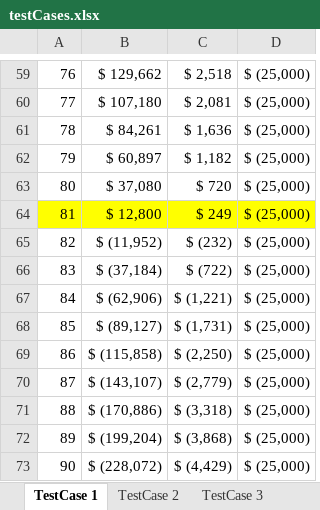
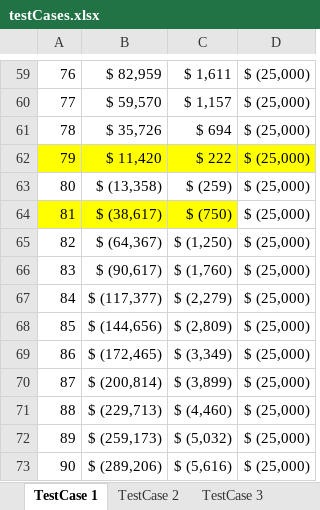
Before and after one commit to jevargas-m/retirement-planner, an Excel workbook: doc/testCases.xlsx, sheet TestCase 1, drawn as a sheet; only a part is shown, gaps mark what is left out; values as stored, in another font and other column widths than the file's, no borders; the diff covers the shown part only; the diff names each change by its address in the sheet, - before the commit and + after, or states it on an @@ line.

```diff
--- a/doc/testCases.xlsx (sheet TestCase 1)
+++ b/doc/testCases.xlsx (sheet TestCase 1)
-B59: $ 129,662
+B59: $ 82,959
-C59: $ 2,518
+C59: $ 1,611
-B60: $ 107,180
+B60: $ 59,570
-C60: $ 2,081
+C60: $ 1,157
-B61: $ 84,261
+B61: $ 35,726
-C61: $ 1,636
+C61: $ 694
-A62:D62 fill: none
+A62:D62 fill: #FFFF00
-B62: $ 60,897
+B62: $ 11,420
-C62: $ 1,182
+C62: $ 222
-B63: $ 37,080
+B63: $ (13,358)
-C63: $ 720
+C63: $ (259)
-B64: $ 12,800
+B64: $ (38,617)
-C64: $ 249
+C64: $ (750)
-D64 fill: #FFFF00
+D64 fill: none
-B65: $ (11,952)
+B65: $ (64,367)
-C65: $ (232)
+C65: $ (1,250)
-B66: $ (37,184)
+B66: $ (90,617)
-C66: $ (722)
+C66: $ (1,760)
-B67: $ (62,906)
+B67: $ (117,377)
-C67: $ (1,221)
+C67: $ (2,279)
-B68: $ (89,127)
+B68: $ (144,656)
-C68: $ (1,731)
+C68: $ (2,809)
-B69: $ (115,858)
+B69: $ (172,465)
-C69: $ (2,250)
+C69: $ (3,349)
-B70: $ (143,107)
+B70: $ (200,814)
-C70: $ (2,779)
+C70: $ (3,899)
-B71: $ (170,886)
+B71: $ (229,713)
-C71: $ (3,318)
+C71: $ (4,460)
-B72: $ (199,204)
+B72: $ (259,173)
-C72: $ (3,868)
+C72: $ (5,032)
-B73: $ (228,072)
+B73: $ (289,206)
-C73: $ (4,429)
+C73: $ (5,616)
```
Also changed, not shown: 61 edited cells and cell formats elsewhere in this sheet, sheet TestCase 3, sheet TestCase 2, formulas that keep their value.
